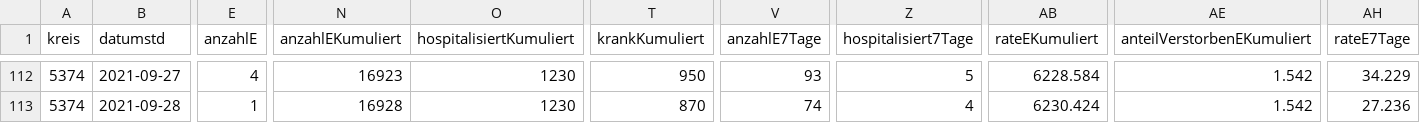
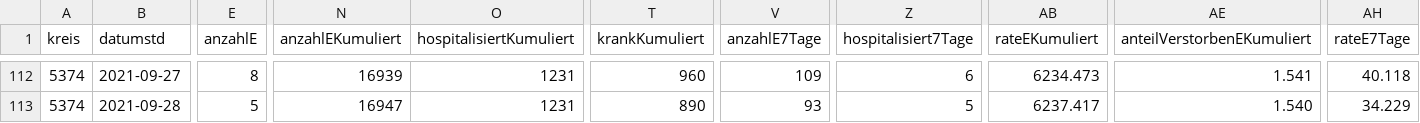
Before and after one commit to solygen/flat-covid19-oberberg, a CSV file: data-history.csv, drawn as a sheet; only a part is shown, gaps mark what is left out; the diff covers the shown part only; the diff names each change by its address in the sheet, - before the commit and + after, or states it on an @@ line.

```diff
--- a/data-history.csv
+++ b/data-history.csv
-E112 (anzahlE): 4
+E112 (anzahlE): 8
-N112 (anzahlEKumuliert): 16923
+N112 (anzahlEKumuliert): 16939
-O112:O113 (hospitalisiertKumuliert): 1230
+O112:O113 (hospitalisiertKumuliert): 1231
-T112 (krankKumuliert): 950
+T112 (krankKumuliert): 960
-V112 (anzahlE7Tage): 93
+V112 (anzahlE7Tage): 109
-Z112 (hospitalisiert7Tage): 5
+Z112 (hospitalisiert7Tage): 6
-AB112 (rateEKumuliert): 6228.584
+AB112 (rateEKumuliert): 6234.473
-AE112 (anteilVerstorbenEKumuliert): 1.542
+AE112 (anteilVerstorbenEKumuliert): 1.541
-AH112 (rateE7Tage): 34.229
+AH112 (rateE7Tage): 40.118
-E113 (anzahlE): 1
+E113 (anzahlE): 5
-N113 (anzahlEKumuliert): 16928
+N113 (anzahlEKumuliert): 16947
-T113 (krankKumuliert): 870
+T113 (krankKumuliert): 890
-V113 (anzahlE7Tage): 74
+V113 (anzahlE7Tage): 93
-Z113 (hospitalisiert7Tage): 4
+Z113 (hospitalisiert7Tage): 5
-AB113 (rateEKumuliert): 6230.424
+AB113 (rateEKumuliert): 6237.417
-AE113 (anteilVerstorbenEKumuliert): 1.542
+AE113 (anteilVerstorbenEKumuliert): 1.540
-AH113 (rateE7Tage): 27.236
+AH113 (rateE7Tage): 34.229
```
Also changed, not shown: 1 added row and 65 edited cells elsewhere in this file, data-postprocessed.csv, data.csv.
